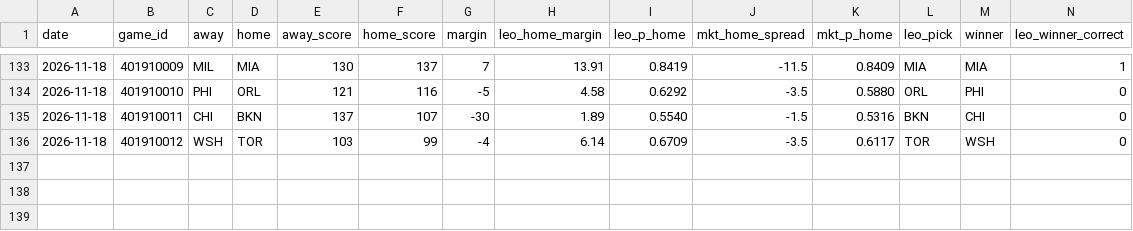
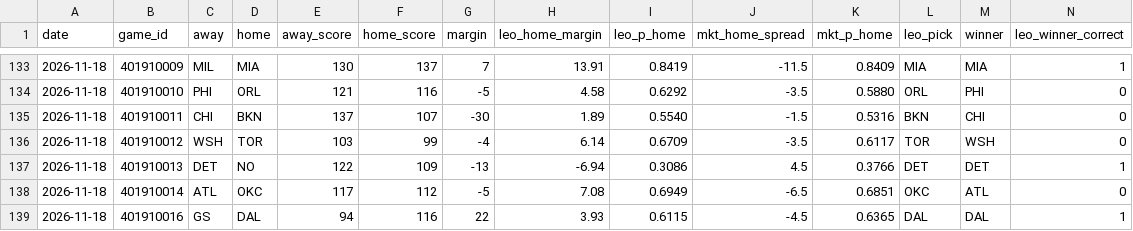
Before and after one commit to flychico/lydiaslab, a CSV file: data/nba/results-ledger.csv, drawn as a sheet; only a part is shown, gaps mark what is left out; rows hold the shown columns only; the diff names each change by its address in the sheet, - before the commit and + after, or states it on an @@ line.

```diff
--- a/data/nba/results-ledger.csv
+++ b/data/nba/results-ledger.csv
+row 137: 2026-11-18 | 401910013 | DET | NO | 122 | 109 | -13 | -6.94 | 0.3086 | 4.5 | 0.3766 | DET | DET | 1
+row 138: 2026-11-18 | 401910014 | ATL | OKC | 117 | 112 | -5 | 7.08 | 0.6949 | -6.5 | 0.6851 | OKC | ATL | 0
+row 139: 2026-11-18 | 401910016 | GS | DAL | 94 | 116 | 22 | 3.93 | 0.6115 | -4.5 | 0.6365 | DAL | DAL | 1
```
Also changed, not shown: 45 other files.
